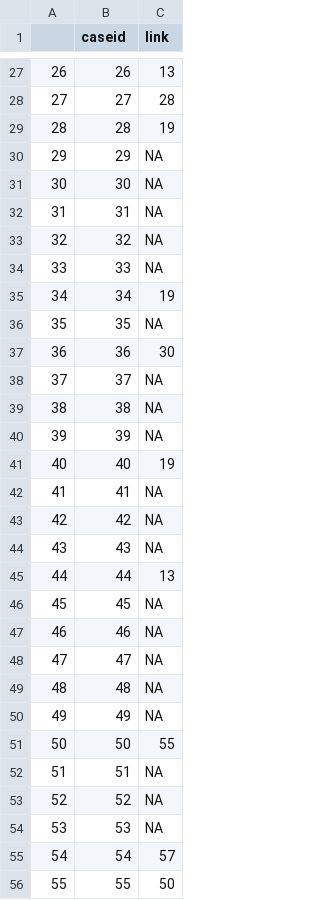
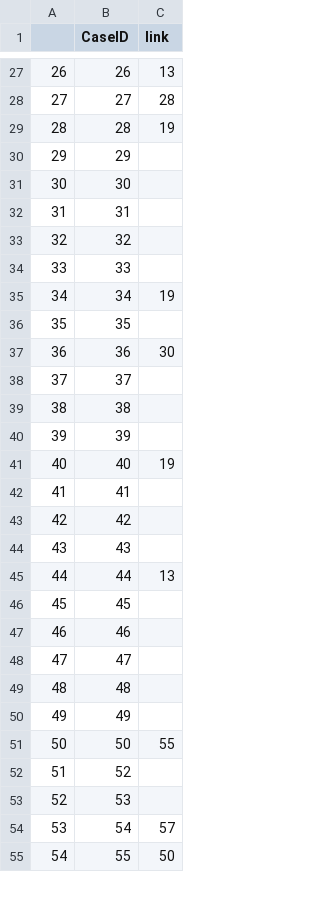
Before and after one commit to carolinecolijn/ClustersCOVID19, a CSV file: network_diagram/links_long.csv, drawn as a sheet; only a part is shown, gaps mark what is left out; removed rows and columns are numbered as before the commit, all else as after; the diff covers the shown part only; the diff names each change by its address in the sheet, - before the commit and + after, or states it on an @@ line.

Commit message:
fix typo

```diff
--- a/network_diagram/links_long.csv
+++ b/network_diagram/links_long.csv
-B1: caseid
+B1: CaseID
-C30:C34 (link): NA
+C30:C34 (link): (empty)
-C36 (link): NA
+C36 (link): (empty)
-C38:C40 (link): NA
+C38:C40 (link): (empty)
-C42:C44 (link): NA
+C42:C44 (link): (empty)
-C46:C50 (link): NA
+C46:C50 (link): (empty)
-row 52: 51 | 51 | NA
@@ column A renumbered between rows 52 and 579 @@
-C52:C53 (link): NA
+C52:C53 (link): (empty)
```
Also changed, not shown: 21 added rows, 6 removed rows and 21 edited cells elsewhere in this file, 2 other files.
